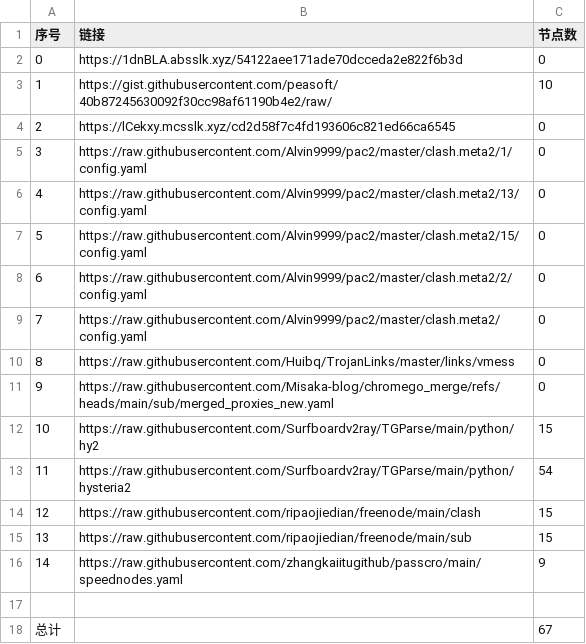
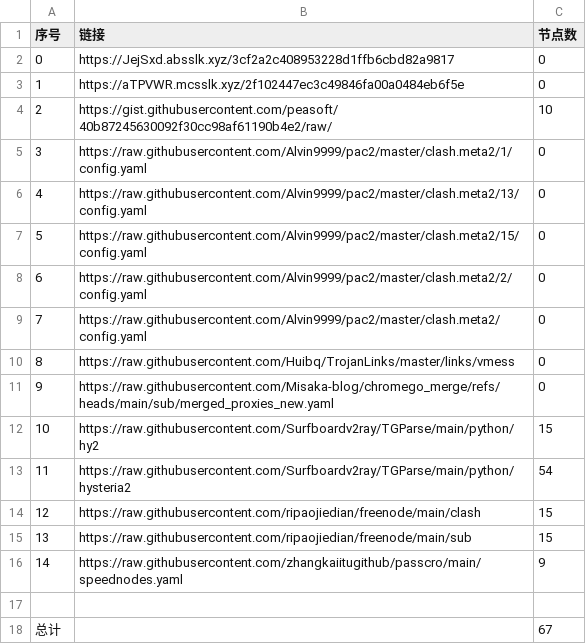
Before and after one commit to yxxyun/NoMoreWalls, a CSV file: list_result.csv, drawn as a sheet.

```diff
--- a/list_result.csv
+++ b/list_result.csv
@@ -1,5 +1,5 @@
 序号,链接,节点数
-0,https://1dnBLA.absslk.xyz/54122aee171ade70dcceda2e822f6b3d,0
-1,https://gist.githubusercontent.com/peasoft/40b87245630092f30cc98af61190b4e2/raw/,10
-2,https://lCekxy.mcsslk.xyz/cd2d58f7c4fd193606c821ed66ca6545,0
+0,https://JejSxd.absslk.xyz/3cf2a2c408953228d1ffb6cbd82a9817,0
+1,https://aTPVWR.mcsslk.xyz/2f102447ec3c49846fa00a0484eb6f5e,0
+2,https://gist.githubusercontent.com/peasoft/40b87245630092f30cc98af61190b4e2/raw/,10
 3,https://raw.githubusercontent.com/Alvin9999/pac2/master/clash.meta2/1/config.yaml,0
```
Also changed, not shown: 3 other files.
